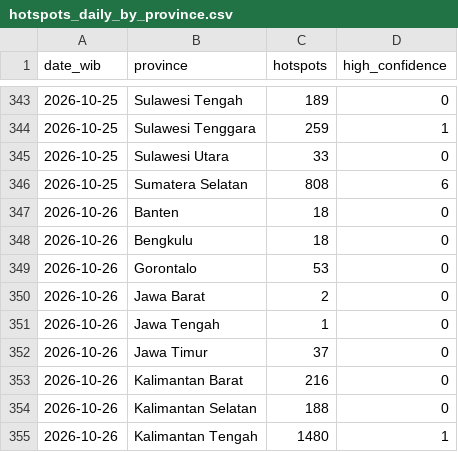
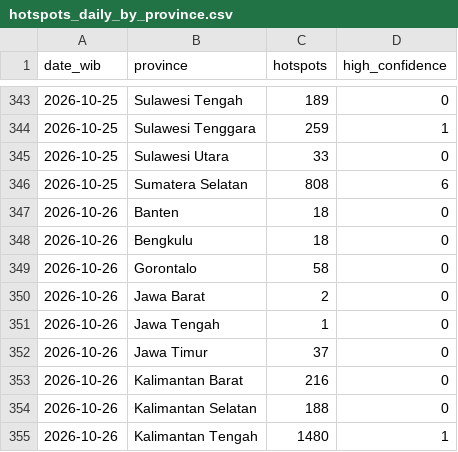
Before and after one commit to Din131/indonesia-haze-monitor, a CSV file: data/hotspots_daily_by_province.csv, drawn as a sheet; only a part is shown, gaps mark what is left out; the diff covers the shown part only.

```diff
--- a/data/hotspots_daily_by_province.csv
+++ b/data/hotspots_daily_by_province.csv
@@ -348,3 +348,3 @@ date_wib,province,hotspots,high_confidence
 2026-10-26,Bengkulu,18,0
-2026-10-26,Gorontalo,53,0
+2026-10-26,Gorontalo,58,0
 2026-10-26,Jawa Barat,2,0
```
Also changed, not shown: 16 added rows and 16 edited cells elsewhere in this file, data/run_log.csv, 7 other files.
